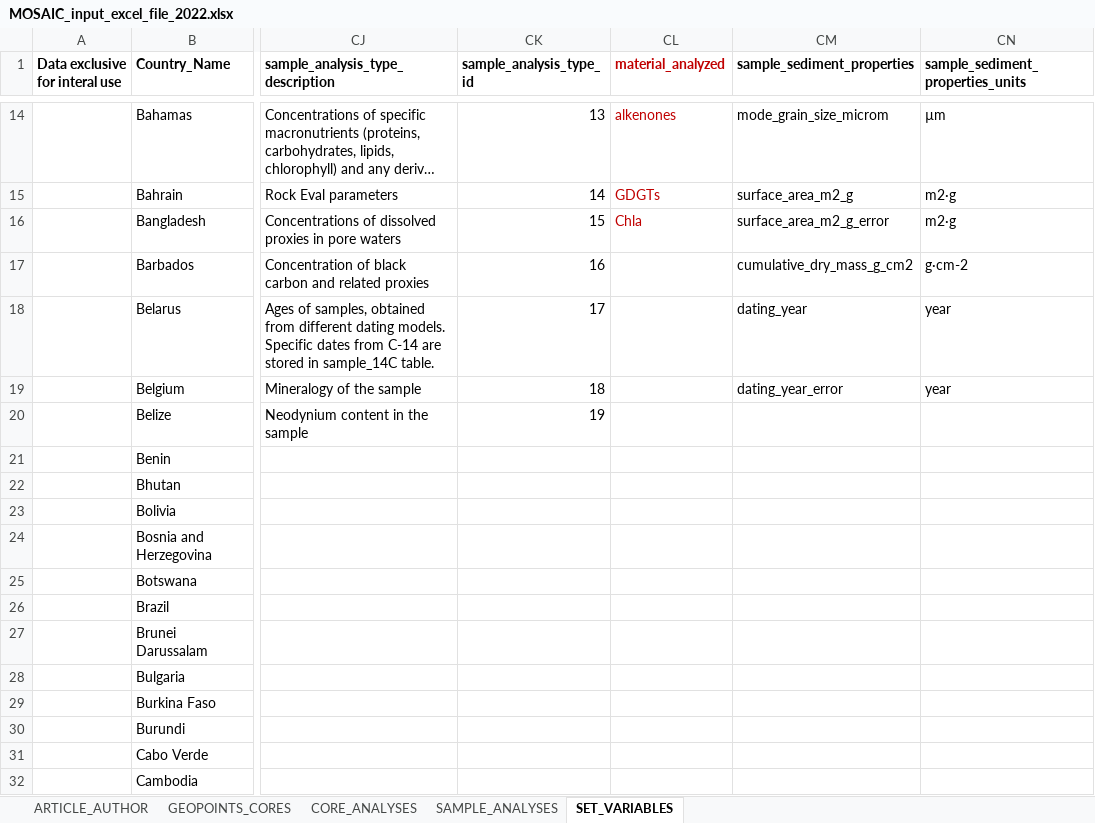
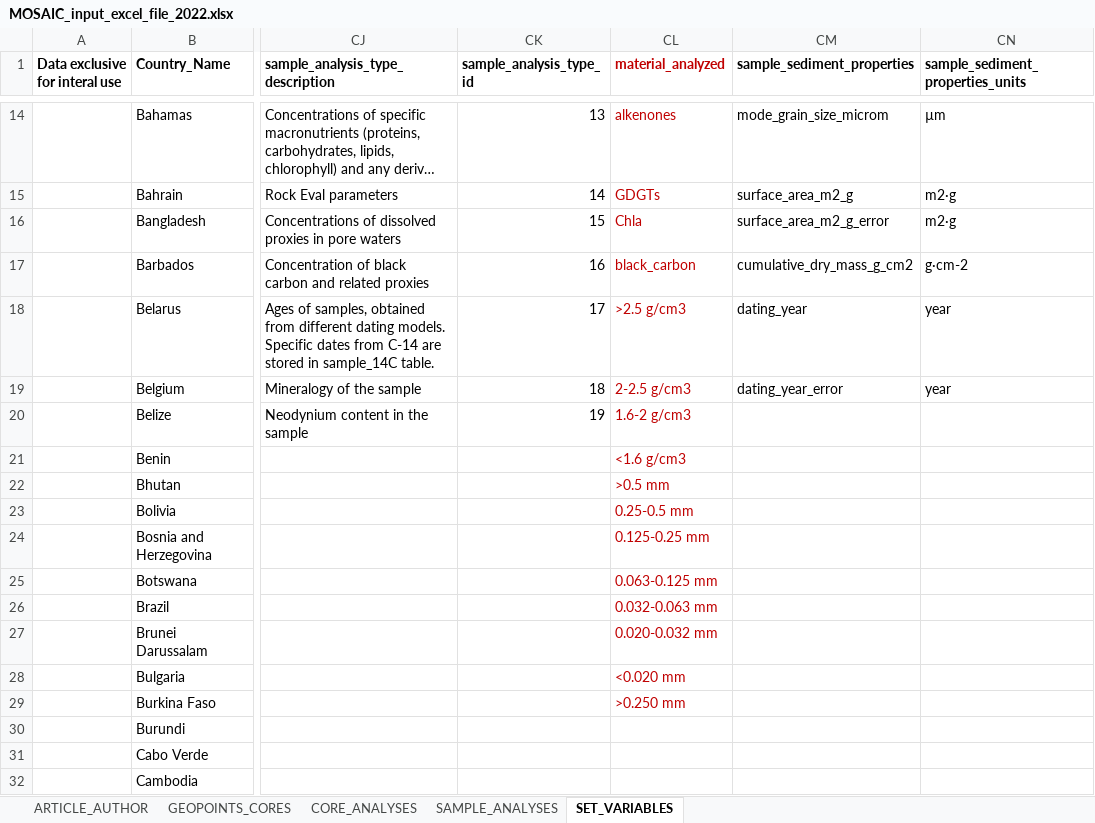
Before and after one commit to sarah-paradis/MOSAIC, an Excel workbook: Excel_templates/MOSAIC_input_excel_file_2022.xlsx, sheet SET_VARIABLES, drawn as a sheet; only a part is shown, gaps mark what is left out; long unchanged cells end in …; values as stored, in another font and other column widths than the file's, no borders; the diff names each change by its address in the sheet, - before the commit and + after, or states it on an @@ line.

Commit message:
Added more material_analyzed fields and a note saying to send an email to mosaic if there is a field missing

```diff
--- a/Excel_templates/MOSAIC_input_excel_file_2022.xlsx (sheet SET_VARIABLES)
+++ b/Excel_templates/MOSAIC_input_excel_file_2022.xlsx (sheet SET_VARIABLES)
-CL17 (material_analyzed): (empty)
+CL17 (material_analyzed): black_carbon
-CL18 (material_analyzed): (empty)
+CL18 (material_analyzed): >2.5 g/cm3
-CL19 (material_analyzed): (empty)
+CL19 (material_analyzed): 2-2.5 g/cm3
-CL20 (material_analyzed): (empty)
+CL20 (material_analyzed): 1.6-2 g/cm3
-CL21 (material_analyzed): (empty)
+CL21 (material_analyzed): <1.6 g/cm3
-CL22 (material_analyzed): (empty)
+CL22 (material_analyzed): >0.5 mm
-CL23 (material_analyzed): (empty)
+CL23 (material_analyzed): 0.25-0.5 mm
-CL24 (material_analyzed): (empty)
+CL24 (material_analyzed): 0.125-0.25 mm
-CL25 (material_analyzed): (empty)
+CL25 (material_analyzed): 0.063-0.125 mm
-CL26 (material_analyzed): (empty)
+CL26 (material_analyzed): 0.032-0.063 mm
-CL27 (material_analyzed): (empty)
+CL27 (material_analyzed): 0.020-0.032 mm
-CL28 (material_analyzed): (empty)
+CL28 (material_analyzed): <0.020 mm
-CL29 (material_analyzed): (empty)
+CL29 (material_analyzed): >0.250 mm
```
